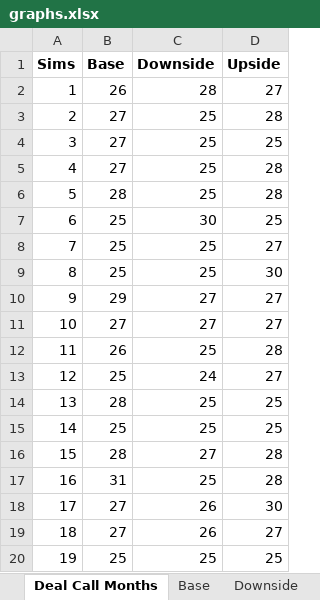
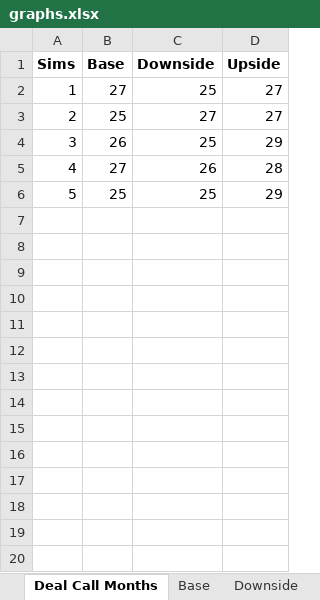
Before and after one commit to sdufays/Finance-Simulations-2023, an Excel workbook: graphs.xlsx, sheet Deal Call Months, drawn as a sheet; only a part is shown; the shorter side is filled out with more unchanged rows; values as stored, in another font and other column widths than the file's, no borders; charts and pictures not drawn; removed rows and columns are numbered as before the commit, all else as after; the diff covers the shown part only; the diff names each change by its address in the sheet, - before the commit and + after, or states it on an @@ line.

```diff
--- a/graphs.xlsx (sheet Deal Call Months)
+++ b/graphs.xlsx (sheet Deal Call Months)
-row 2: 1 | 26 | 28 | 27
@@ column A (Sims) renumbered between rows 2 and 6 @@
-D2 (Upside): 28
+D2 (Upside): 27
-row 4: 3 | 27 | 25 | 25
-row 5: 4 | 27 | 25 | 28
-row 6: 5 | 28 | 25 | 28
-row 7: 6 | 25 | 30 | 25
-C3 (Downside): 25
+C3 (Downside): 27
-row 9: 8 | 25 | 25 | 30
-row 10: 9 | 29 | 27 | 27
-row 11: 10 | 27 | 27 | 27
-D4 (Upside): 28
+D4 (Upside): 29
-row 13: 12 | 25 | 24 | 27
-row 14: 13 | 28 | 25 | 25
-row 15: 14 | 25 | 25 | 25
-row 16: 15 | 28 | 27 | 28
-row 17: 16 | 31 | 25 | 28
-D5 (Upside): 30
+D5 (Upside): 28
-row 19: 18 | 27 | 26 | 27
-row 20: 19 | 25 | 25 | 25
```
Also changed, not shown: 80 removed rows elsewhere in this sheet, sheet Upside, sheet Base, sheet Downside, sheet WA Adv Rate, sheet Deal Call Months 2.0, sheet Equity Yield, 1 more sheet, charts or pictures, 2 other files.
